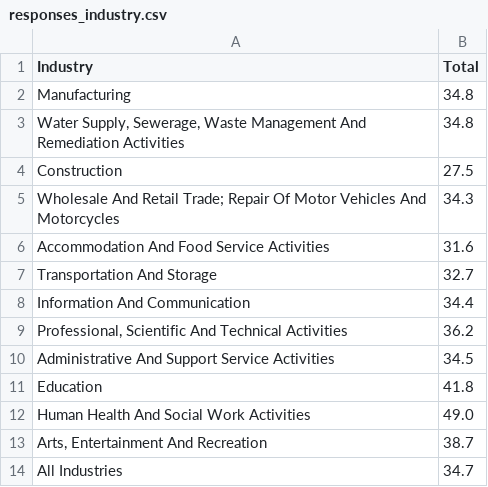
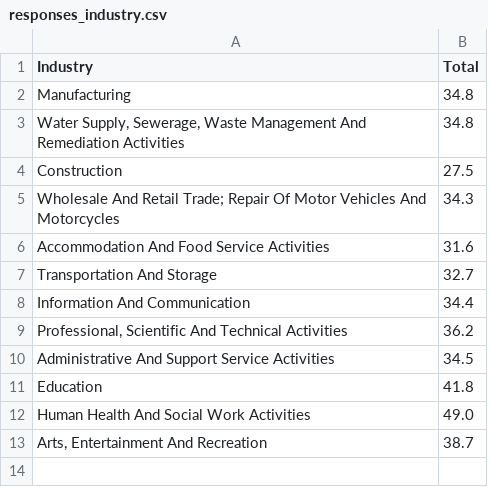
Before and after one commit to JasmineK98/JasmineK98.github.io, a CSV file: responses_industry.csv, drawn as a sheet; the diff names each change by its address in the sheet, - before the commit and + after, or states it on an @@ line.

```diff
--- a/responses_industry.csv
+++ b/responses_industry.csv
-row 14: All Industries | 34.7
```
Also changed, not shown: trading_status_industry.csv, 24 other files.
